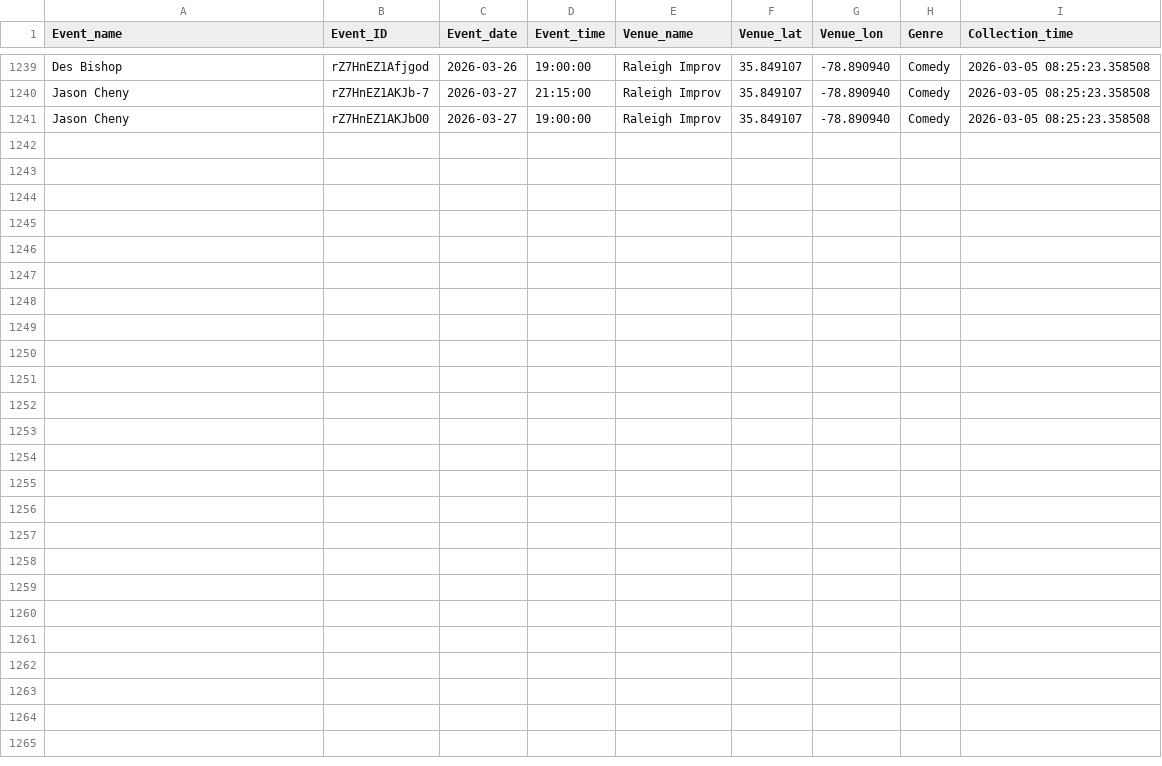
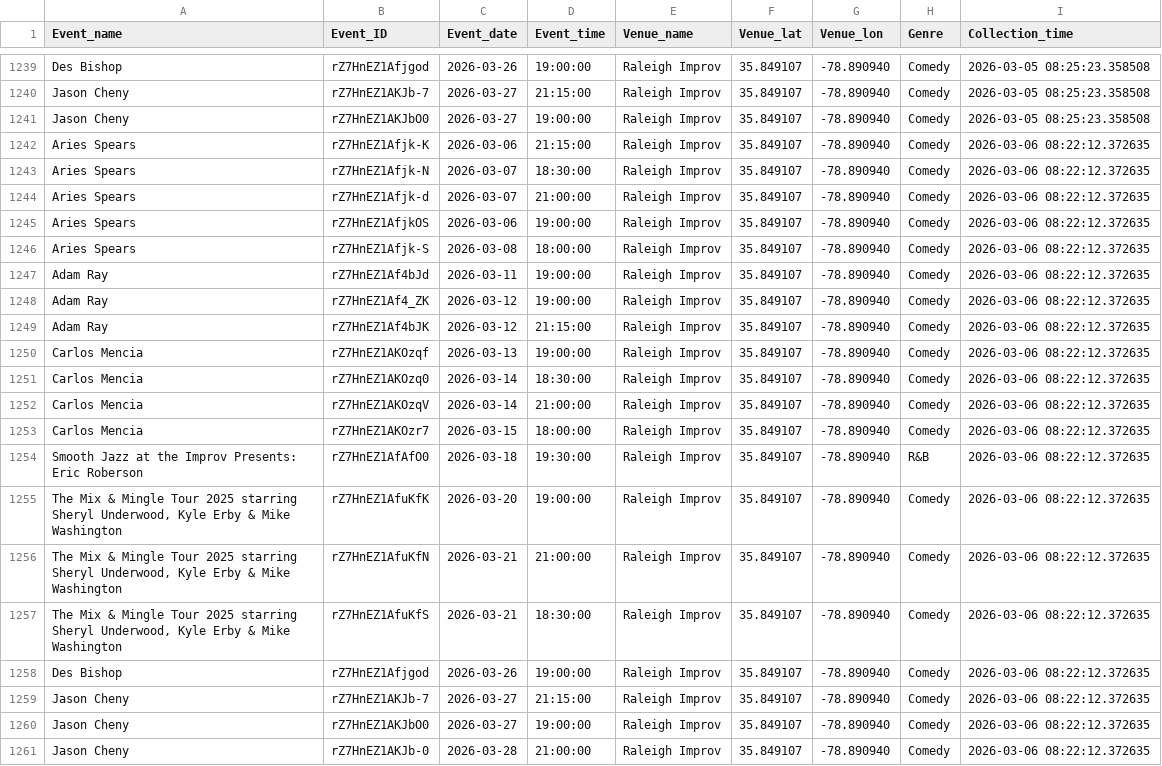
Before and after one commit to lewilliam888/Should-I-Go, a CSV file: data/events_data.csv, drawn as a sheet; only a part is shown, gaps mark what is left out; the diff names each change by its address in the sheet, - before the commit and + after, or states it on an @@ line.

```diff
--- a/data/events_data.csv
+++ b/data/events_data.csv
+row 1242: Aries Spears | rZ7HnEZ1Afjk-K | 2026-03-06 | 21:15:00 | Raleigh Improv | 35.849107 | -78.890940 | Comedy | 2026-03-06 08:22:12.372635
+row 1243: Aries Spears | rZ7HnEZ1Afjk-N | 2026-03-07 | 18:30:00 | Raleigh Improv | 35.849107 | -78.890940 | Comedy | 2026-03-06 08:22:12.372635
+row 1244: Aries Spears | rZ7HnEZ1Afjk-d | 2026-03-07 | 21:00:00 | Raleigh Improv | 35.849107 | -78.890940 | Comedy | 2026-03-06 08:22:12.372635
+row 1245: Aries Spears | rZ7HnEZ1AfjkOS | 2026-03-06 | 19:00:00 | Raleigh Improv | 35.849107 | -78.890940 | Comedy | 2026-03-06 08:22:12.372635
+row 1246: Aries Spears | rZ7HnEZ1Afjk-S | 2026-03-08 | 18:00:00 | Raleigh Improv | 35.849107 | -78.890940 | Comedy | 2026-03-06 08:22:12.372635
+row 1247: Adam Ray | rZ7HnEZ1Af4bJd | 2026-03-11 | 19:00:00 | Raleigh Improv | 35.849107 | -78.890940 | Comedy | 2026-03-06 08:22:12.372635
+row 1248: Adam Ray | rZ7HnEZ1Af4_ZK | 2026-03-12 | 19:00:00 | Raleigh Improv | 35.849107 | -78.890940 | Comedy | 2026-03-06 08:22:12.372635
+row 1249: Adam Ray | rZ7HnEZ1Af4bJK | 2026-03-12 | 21:15:00 | Raleigh Improv | 35.849107 | -78.890940 | Comedy | 2026-03-06 08:22:12.372635
+row 1250: Carlos Mencia | rZ7HnEZ1AKOzqf | 2026-03-13 | 19:00:00 | Raleigh Improv | 35.849107 | -78.890940 | Comedy | 2026-03-06 08:22:12.372635
+row 1251: Carlos Mencia | rZ7HnEZ1AKOzq0 | 2026-03-14 | 18:30:00 | Raleigh Improv | 35.849107 | -78.890940 | Comedy | 2026-03-06 08:22:12.372635
+row 1252: Carlos Mencia | rZ7HnEZ1AKOzqV | 2026-03-14 | 21:00:00 | Raleigh Improv | 35.849107 | -78.890940 | Comedy | 2026-03-06 08:22:12.372635
+row 1253: Carlos Mencia | rZ7HnEZ1AKOzr7 | 2026-03-15 | 18:00:00 | Raleigh Improv | 35.849107 | -78.890940 | Comedy | 2026-03-06 08:22:12.372635
+row 1254: Smooth Jazz at the Improv Presents: Eric Roberson | rZ7HnEZ1AfAfO0 | 2026-03-18 | 19:30:00 | Raleigh Improv | 35.849107 | -78.890940 | R&B | 2026-03-06 08:22:12.372635
+row 1255: The Mix & Mingle Tour 2025 starring Sheryl Underwood, Kyle Erby & Mike Washington | rZ7HnEZ1AfuKfK | 2026-03-20 | 19:00:00 | Raleigh Improv | 35.849107 | -78.890940 | Comedy | 2026-03-06 08:22:12.372635
+row 1256: The Mix & Mingle Tour 2025 starring Sheryl Underwood, Kyle Erby & Mike Washington | rZ7HnEZ1AfuKfN | 2026-03-21 | 21:00:00 | Raleigh Improv | 35.849107 | -78.890940 | Comedy | 2026-03-06 08:22:12.372635
+row 1257: The Mix & Mingle Tour 2025 starring Sheryl Underwood, Kyle Erby & Mike Washington | rZ7HnEZ1AfuKfS | 2026-03-21 | 18:30:00 | Raleigh Improv | 35.849107 | -78.890940 | Comedy | 2026-03-06 08:22:12.372635
+row 1258: Des Bishop | rZ7HnEZ1Afjgod | 2026-03-26 | 19:00:00 | Raleigh Improv | 35.849107 | -78.890940 | Comedy | 2026-03-06 08:22:12.372635
+row 1259: Jason Cheny | rZ7HnEZ1AKJb-7 | 2026-03-27 | 21:15:00 | Raleigh Improv | 35.849107 | -78.890940 | Comedy | 2026-03-06 08:22:12.372635
+row 1260: Jason Cheny | rZ7HnEZ1AKJbO0 | 2026-03-27 | 19:00:00 | Raleigh Improv | 35.849107 | -78.890940 | Comedy | 2026-03-06 08:22:12.372635
+row 1261: Jason Cheny | rZ7HnEZ1AKJb-0 | 2026-03-28 | 21:00:00 | Raleigh Improv | 35.849107 | -78.890940 | Comedy | 2026-03-06 08:22:12.372635
```
